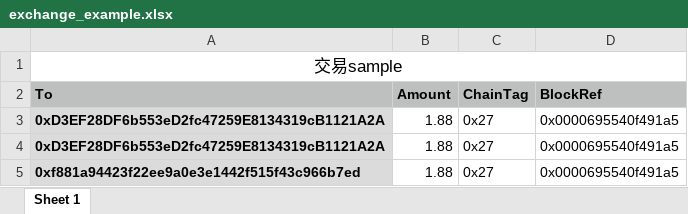
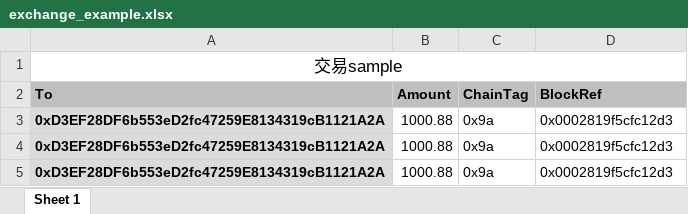
Before and after one commit to vechain/thor-client-sdk4j, an Excel workbook: src/main/resources/exchange_example.xlsx, sheet Sheet 1, drawn as a sheet; values as stored, in another font and other column widths than the file's, no borders; removed rows and columns are numbered as before the commit, all else as after; the diff names each change by its address in the sheet, - before the commit and + after, or states it on an @@ line.

```diff
--- a/src/main/resources/exchange_example.xlsx (sheet Sheet 1)
+++ b/src/main/resources/exchange_example.xlsx (sheet Sheet 1)
-B3:B4 (Amount): 1.88
+B3:B4 (Amount): 1000.88
-C3:C4 (ChainTag): 0x27
+C3:C4 (ChainTag): 0x9a
-D3:D4 (BlockRef): 0x0000695540f491a5
+D3:D4 (BlockRef): 0x0002819f5cfc12d3
-row 5: 0xf881a94423f22ee9a0e3e1442f515f43c966b7ed | 1.88 | 0x27 | 0x0000695540f491a5
+row 5: 0xD3EF28DF6b553eD2fc47259E8134319cB1121A2A | 1000.88 | 0x9a | 0x0002819f5cfc12d3
```
Also changed, not shown: 14 other files.
